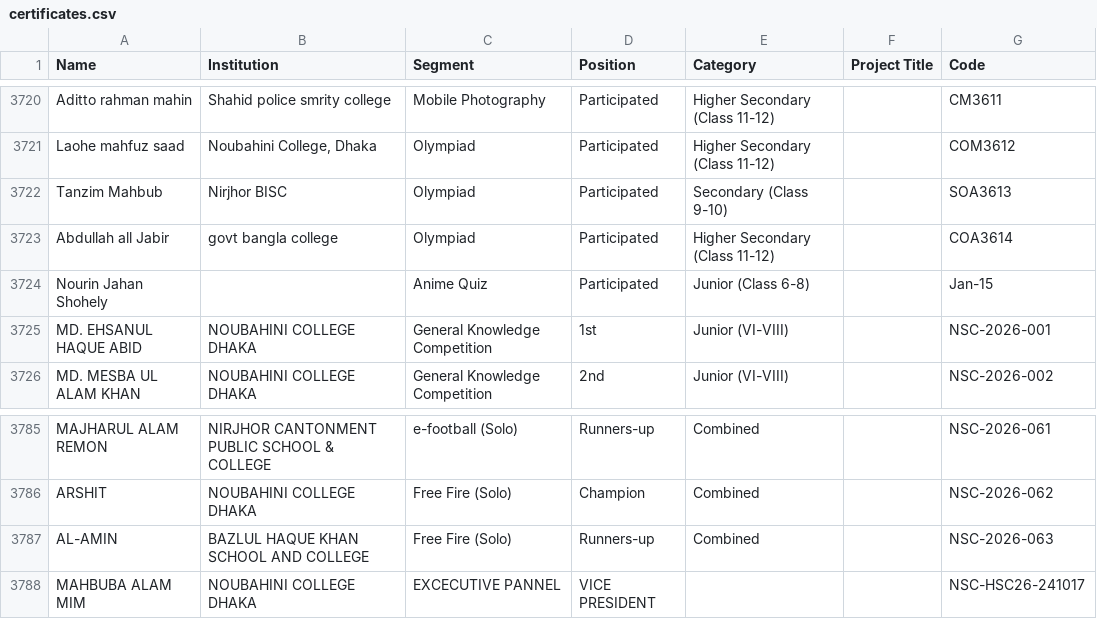
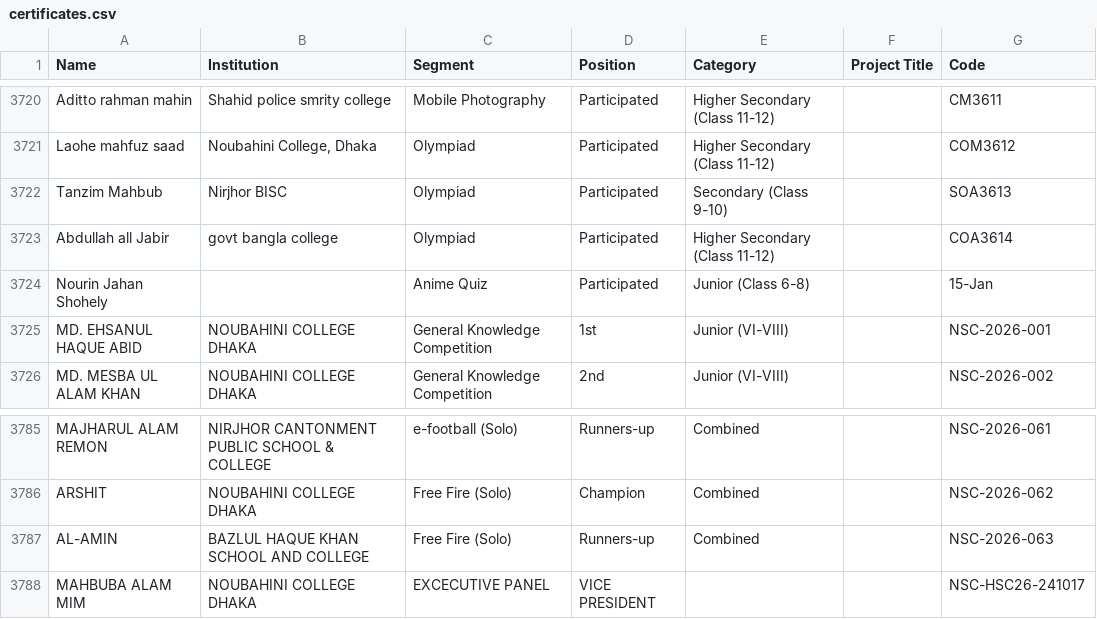
Before and after one commit to nsc-ncd-it/nsc-website, a CSV file: public/certificates.csv, drawn as a sheet; only a part is shown, gaps mark what is left out.

Commit message:
15

```diff
--- a/public/certificates.csv
+++ b/public/certificates.csv
@@ -3723,3 +3723,3 @@ Tanzim Mahbub,Nirjhor BISC,Olympiad,Participated,Secondary (Class 9-10),,SOA3613
 Abdullah all Jabir,govt bangla college,Olympiad,Participated,Higher Secondary (Class 11-12),,COA3614
-Nourin Jahan Shohely,,Anime Quiz,Participated,Junior (Class 6-8),,Jan-15
+Nourin Jahan Shohely,,Anime Quiz,Participated,Junior (Class 6-8),,15-Jan
 MD. EHSANUL HAQUE ABID ,NOUBAHINI COLLEGE DHAKA,General Knowledge Competition,1st,Junior (VI-VIII),,NSC-2026-001
@@ -3787,2 +3787,2 @@ ARSHIT ,NOUBAHINI COLLEGE DHAKA,Free Fire (Solo),Champion,Combined,,NSC-2026-062
 AL-AMIN,BAZLUL HAQUE KHAN SCHOOL AND COLLEGE,Free Fire (Solo),Runners-up,Combined,,NSC-2026-063
-MAHBUBA ALAM MIM,NOUBAHINI COLLEGE DHAKA,EXCECUTIVE PANNEL,VICE PRESIDENT,,,NSC-HSC26-241017
+MAHBUBA ALAM MIM,NOUBAHINI COLLEGE DHAKA,EXCECUTIVE PANEL,VICE PRESIDENT,,,NSC-HSC26-241017
```
